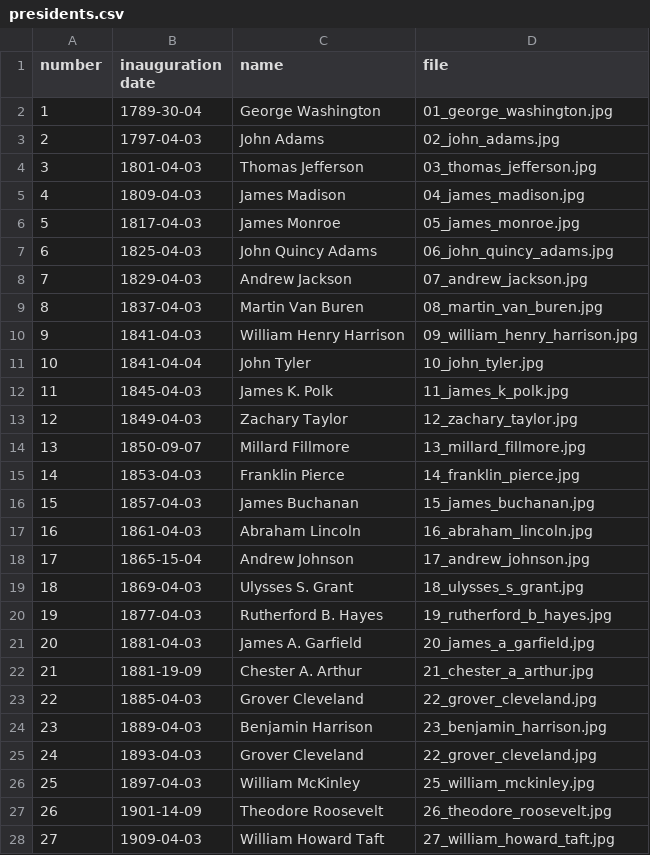
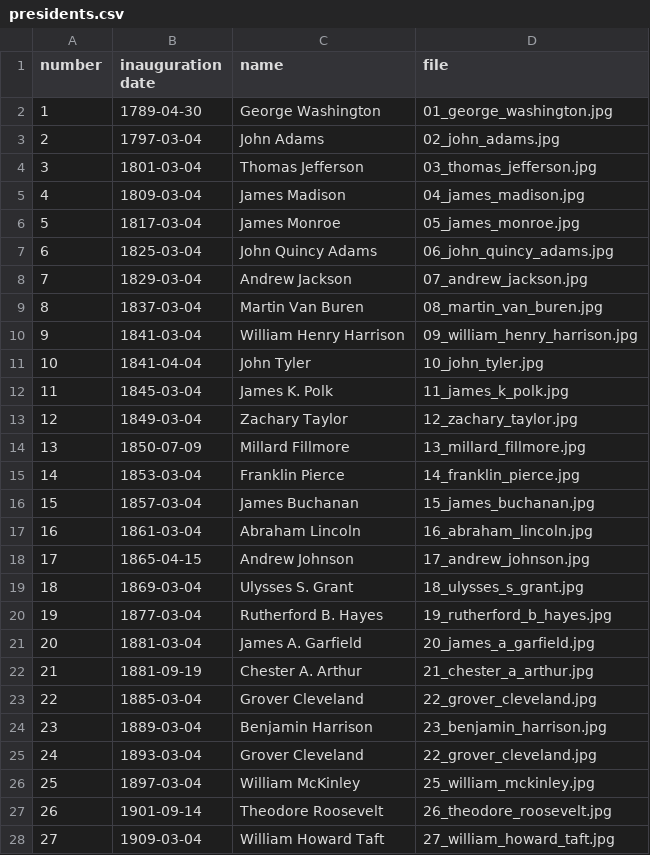
Before and after one commit to dfpeterson/US-Stats-Comparisons, a CSV file: data/presidents.csv, drawn as a sheet; only a part is shown; the diff covers the shown part only.

```diff
--- a/data/presidents.csv
+++ b/data/presidents.csv
@@ -1,28 +1,28 @@
 number,inauguration date,name,file
-1,1789-30-04,George Washington,01_george_washington.jpg
-2,1797-04-03,John Adams,02_john_adams.jpg
-3,1801-04-03,Thomas Jefferson,03_thomas_jefferson.jpg
-4,1809-04-03,James Madison,04_james_madison.jpg
-5,1817-04-03,James Monroe,05_james_monroe.jpg
-6,1825-04-03,John Quincy Adams,06_john_quincy_adams.jpg
-7,1829-04-03,Andrew Jackson,07_andrew_jackson.jpg
-8,1837-04-03,Martin Van Buren,08_martin_van_buren.jpg
-9,1841-04-03,William Henry Harrison,09_william_henry_harrison.jpg
+1,1789-04-30,George Washington,01_george_washington.jpg
+2,1797-03-04,John Adams,02_john_adams.jpg
+3,1801-03-04,Thomas Jefferson,03_thomas_jefferson.jpg
+4,1809-03-04,James Madison,04_james_madison.jpg
+5,1817-03-04,James Monroe,05_james_monroe.jpg
+6,1825-03-04,John Quincy Adams,06_john_quincy_adams.jpg
+7,1829-03-04,Andrew Jackson,07_andrew_jackson.jpg
+8,1837-03-04,Martin Van Buren,08_martin_van_buren.jpg
+9,1841-03-04,William Henry Harrison,09_william_henry_harrison.jpg
 10,1841-04-04,John Tyler,10_john_tyler.jpg
-11,1845-04-03,James K. Polk,11_james_k_polk.jpg
-12,1849-04-03,Zachary Taylor,12_zachary_taylor.jpg
-13,1850-09-07,Millard Fillmore,13_millard_fillmore.jpg
-14,1853-04-03,Franklin Pierce,14_franklin_pierce.jpg
-15,1857-04-03,James Buchanan,15_james_buchanan.jpg
-16,1861-04-03,Abraham Lincoln,16_abraham_lincoln.jpg
-17,1865-15-04,Andrew Johnson,17_andrew_johnson.jpg
-18,1869-04-03,Ulysses S. Grant,18_ulysses_s_grant.jpg
-19,1877-04-03,Rutherford B. Hayes,19_rutherford_b_hayes.jpg
-20,1881-04-03,James A. Garfield,20_james_a_garfield.jpg
-21,1881-19-09,Chester A. Arthur,21_chester_a_arthur.jpg
-22,1885-04-03,Grover Cleveland,22_grover_cleveland.jpg
-23,1889-04-03,Benjamin Harrison,23_benjamin_harrison.jpg
-24,1893-04-03,Grover Cleveland,22_grover_cleveland.jpg
-25,1897-04-03,William McKinley,25_william_mckinley.jpg
-26,1901-14-09,Theodore Roosevelt,26_theodore_roosevelt.jpg
-27,1909-04-03,William Howard Taft,27_william_howard_taft.jpg
+11,1845-03-04,James K. Polk,11_james_k_polk.jpg
+12,1849-03-04,Zachary Taylor,12_zachary_taylor.jpg
+13,1850-07-09,Millard Fillmore,13_millard_fillmore.jpg
+14,1853-03-04,Franklin Pierce,14_franklin_pierce.jpg
+15,1857-03-04,James Buchanan,15_james_buchanan.jpg
+16,1861-03-04,Abraham Lincoln,16_abraham_lincoln.jpg
+17,1865-04-15,Andrew Johnson,17_andrew_johnson.jpg
+18,1869-03-04,Ulysses S. Grant,18_ulysses_s_grant.jpg
+19,1877-03-04,Rutherford B. Hayes,19_rutherford_b_hayes.jpg
+20,1881-03-04,James A. Garfield,20_james_a_garfield.jpg
+21,1881-09-19,Chester A. Arthur,21_chester_a_arthur.jpg
+22,1885-03-04,Grover Cleveland,22_grover_cleveland.jpg
+23,1889-03-04,Benjamin Harrison,23_benjamin_harrison.jpg
+24,1893-03-04,Grover Cleveland,22_grover_cleveland.jpg
+25,1897-03-04,William McKinley,25_william_mckinley.jpg
+26,1901-09-14,Theodore Roosevelt,26_theodore_roosevelt.jpg
+27,1909-03-04,William Howard Taft,27_william_howard_taft.jpg
```
Also changed, not shown: 20 edited cells elsewhere in this file, 5 other files.
